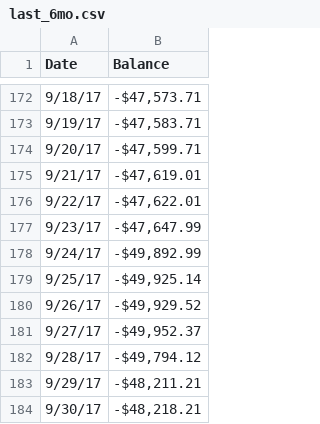
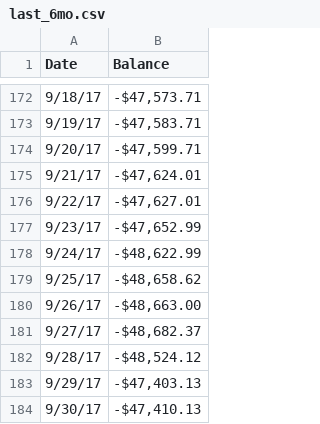
Before and after one commit to msull92/msull92-com, a CSV file: projects/financial_map/last_6mo.csv, drawn as a sheet; only a part is shown, gaps mark what is left out.

```diff
--- a/projects/financial_map/last_6mo.csv
+++ b/projects/financial_map/last_6mo.csv
@@ -174,11 +174,11 @@ Date,Balance
 9/20/17,"-$47,599.71"
-9/21/17,"-$47,619.01"
-9/22/17,"-$47,622.01"
-9/23/17,"-$47,647.99"
-9/24/17,"-$49,892.99"
-9/25/17,"-$49,925.14"
-9/26/17,"-$49,929.52"
-9/27/17,"-$49,952.37"
-9/28/17,"-$49,794.12"
-9/29/17,"-$48,211.21"
-9/30/17,"-$48,218.21"
+9/21/17,"-$47,624.01"
+9/22/17,"-$47,627.01"
+9/23/17,"-$47,652.99"
+9/24/17,"-$48,622.99"
+9/25/17,"-$48,658.62"
+9/26/17,"-$48,663.00"
+9/27/17,"-$48,682.37"
+9/28/17,"-$48,524.12"
+9/29/17,"-$47,403.13"
+9/30/17,"-$47,410.13"
```
Also changed, not shown: projects/financial_map/first_6mo.csv.
